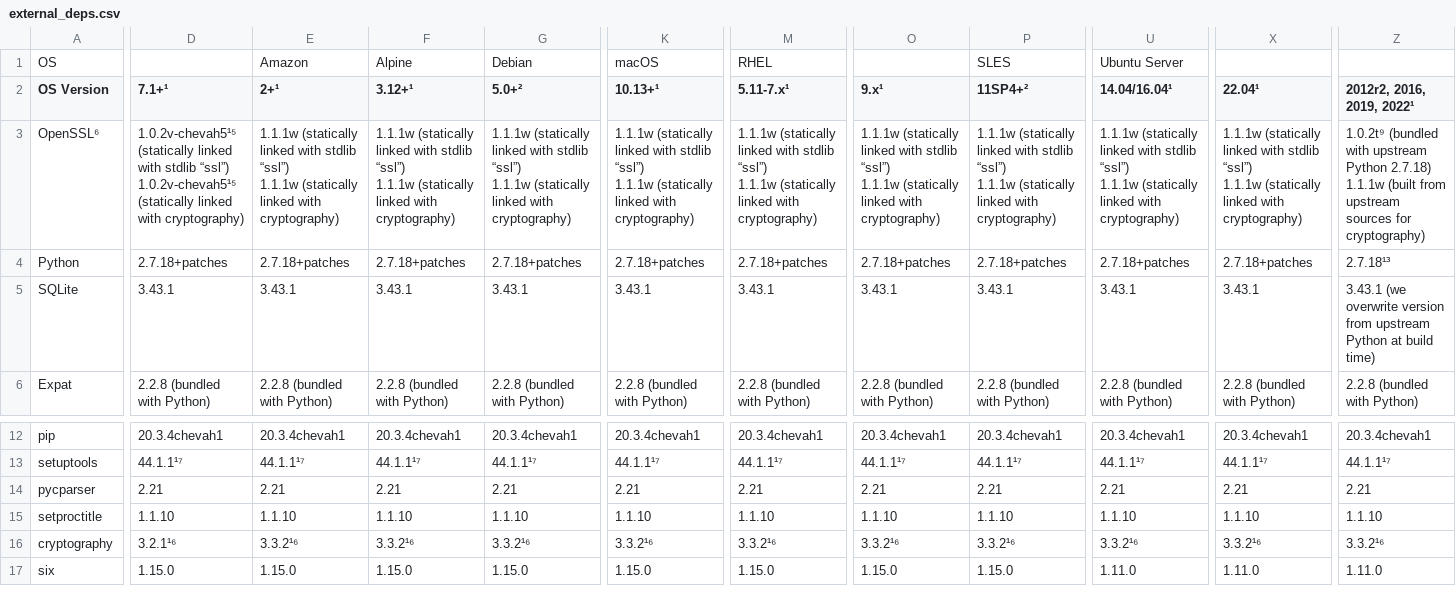
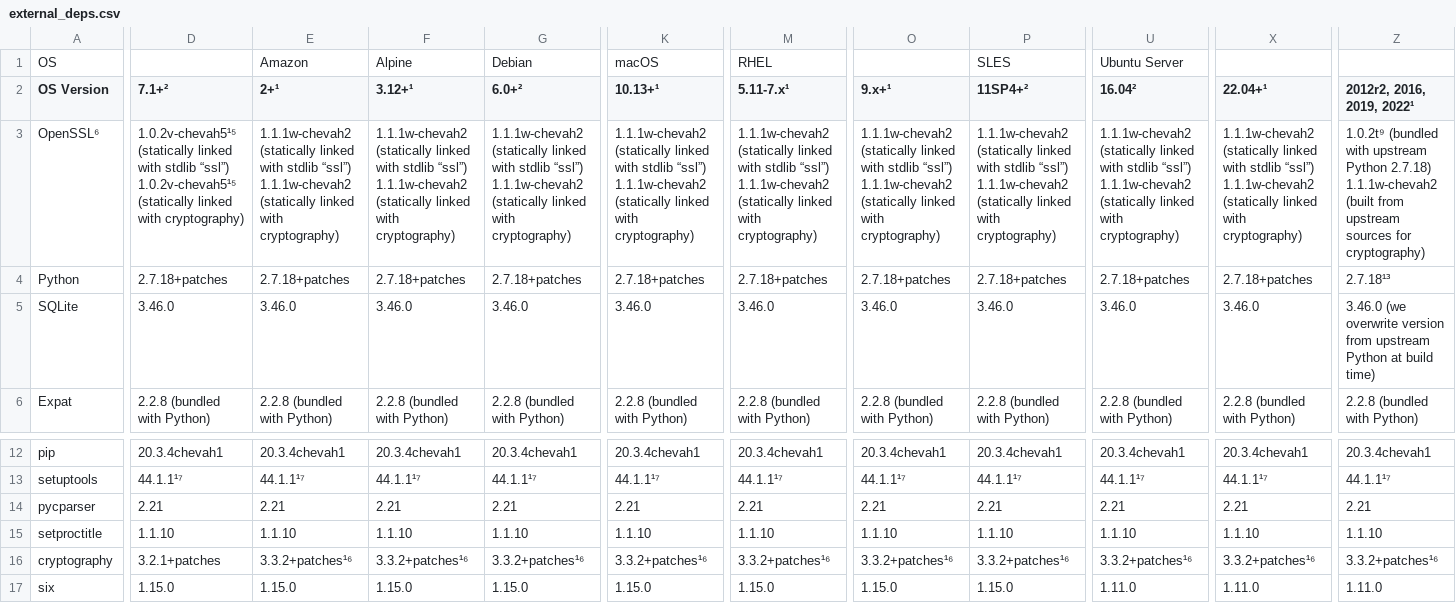
Before and after one commit to chevah/python-package, a CSV file: external_deps.csv, drawn as a sheet; only a part is shown, gaps mark what is left out; ↵ is a line break in a cell; the diff covers the shown part only; the diff names each change by its address in the sheet, - before the commit and + after, or states it on an @@ line.

Commit message:
Updated documented external deps sheets.

```diff
--- a/external_deps.csv
+++ b/external_deps.csv
-D2: 7.1+¹
+D2: 7.1+²
-G2: 5.0+²
+G2: 6.0+²
-O2: 9.x¹
+O2: 9.x+¹
-U2: 14.04/16.04¹
+U2: 16.04²
-X2: 22.04¹
+X2: 22.04+¹
-E3 (2+¹): 1.1.1w (statically linked with stdlib “ssl”) ↵ 1.1.1w (statically linked…
+E3 (2+¹): 1.1.1w-chevah2 (statically linked with stdlib “ssl”) ↵ 1.1.1w-chevah2 (statically linked…
-F3 (3.12+¹): 1.1.1w (statically linked with stdlib “ssl”) ↵ 1.1.1w (statically linked…
+F3 (3.12+¹): 1.1.1w-chevah2 (statically linked with stdlib “ssl”) ↵ 1.1.1w-chevah2 (statically linked…
-G3 (6.0+²): 1.1.1w (statically linked with stdlib “ssl”) ↵ 1.1.1w (statically linked…
+G3 (6.0+²): 1.1.1w-chevah2 (statically linked with stdlib “ssl”) ↵ 1.1.1w-chevah2 (statically linked…
-K3 (10.13+¹): 1.1.1w (statically linked with stdlib “ssl”) ↵ 1.1.1w (statically linked…
+K3 (10.13+¹): 1.1.1w-chevah2 (statically linked with stdlib “ssl”) ↵ 1.1.1w-chevah2 (statically linked…
-M3 (5.11-7.x¹): 1.1.1w (statically linked with stdlib “ssl”) ↵ 1.1.1w (statically linked…
+M3 (5.11-7.x¹): 1.1.1w-chevah2 (statically linked with stdlib “ssl”) ↵ 1.1.1w-chevah2 (statically linked…
-O3 (9.x+¹): 1.1.1w (statically linked with stdlib “ssl”) ↵ 1.1.1w (statically linked…
+O3 (9.x+¹): 1.1.1w-chevah2 (statically linked with stdlib “ssl”) ↵ 1.1.1w-chevah2 (statically linked…
-P3 (11SP4+²): 1.1.1w (statically linked with stdlib “ssl”) ↵ 1.1.1w (statically linked…
+P3 (11SP4+²): 1.1.1w-chevah2 (statically linked with stdlib “ssl”) ↵ 1.1.1w-chevah2 (statically linked…
-U3 (16.04²): 1.1.1w (statically linked with stdlib “ssl”) ↵ 1.1.1w (statically linked…
+U3 (16.04²): 1.1.1w-chevah2 (statically linked with stdlib “ssl”) ↵ 1.1.1w-chevah2 (statically linked…
-X3 (22.04+¹): 1.1.1w (statically linked with stdlib “ssl”) ↵ 1.1.1w (statically linked…
+X3 (22.04+¹): 1.1.1w-chevah2 (statically linked with stdlib “ssl”) ↵ 1.1.1w-chevah2 (statically linked…
-Z3 (2012r2, 2016, 2019, 2022¹): …Python 2.7.18) ↵ 1.1.1w (built from…
+Z3 (2012r2, 2016, 2019, 2022¹): …Python 2.7.18) ↵ 1.1.1w-chevah2 (built from…
-D5 (7.1+²): 3.43.1
+D5 (7.1+²): 3.46.0
-E5 (2+¹): 3.43.1
+E5 (2+¹): 3.46.0
-F5 (3.12+¹): 3.43.1
+F5 (3.12+¹): 3.46.0
-G5 (6.0+²): 3.43.1
+G5 (6.0+²): 3.46.0
-K5 (10.13+¹): 3.43.1
+K5 (10.13+¹): 3.46.0
-M5 (5.11-7.x¹): 3.43.1
+M5 (5.11-7.x¹): 3.46.0
-O5 (9.x+¹): 3.43.1
+O5 (9.x+¹): 3.46.0
-P5 (11SP4+²): 3.43.1
+P5 (11SP4+²): 3.46.0
-U5 (16.04²): 3.43.1
+U5 (16.04²): 3.46.0
-X5 (22.04+¹): 3.43.1
+X5 (22.04+¹): 3.46.0
-Z5 (2012r2, 2016, 2019, 2022¹): 3.43.1 (we overwrite…
+Z5 (2012r2, 2016, 2019, 2022¹): 3.46.0 (we overwrite…
-D16 (7.1+²): 3.2.1¹⁶
+D16 (7.1+²): 3.2.1+patches
-E16 (2+¹): 3.3.2¹⁶
+E16 (2+¹): 3.3.2+patches¹⁶
-F16 (3.12+¹): 3.3.2¹⁶
+F16 (3.12+¹): 3.3.2+patches¹⁶
-G16 (6.0+²): 3.3.2¹⁶
+G16 (6.0+²): 3.3.2+patches¹⁶
-K16 (10.13+¹): 3.3.2¹⁶
+K16 (10.13+¹): 3.3.2+patches¹⁶
-M16 (5.11-7.x¹): 3.3.2¹⁶
+M16 (5.11-7.x¹): 3.3.2+patches¹⁶
-O16 (9.x+¹): 3.3.2¹⁶
+O16 (9.x+¹): 3.3.2+patches¹⁶
-P16 (11SP4+²): 3.3.2¹⁶
+P16 (11SP4+²): 3.3.2+patches¹⁶
-U16 (16.04²): 3.3.2¹⁶
+U16 (16.04²): 3.3.2+patches¹⁶
-X16 (22.04+¹): 3.3.2¹⁶
+X16 (22.04+¹): 3.3.2+patches¹⁶
-Z16 (2012r2, 2016, 2019, 2022¹): 3.3.2¹⁶
+Z16 (2012r2, 2016, 2019, 2022¹): 3.3.2+patches¹⁶
```
Also changed, not shown: 56 edited cells elsewhere in this file, 1 other file.
